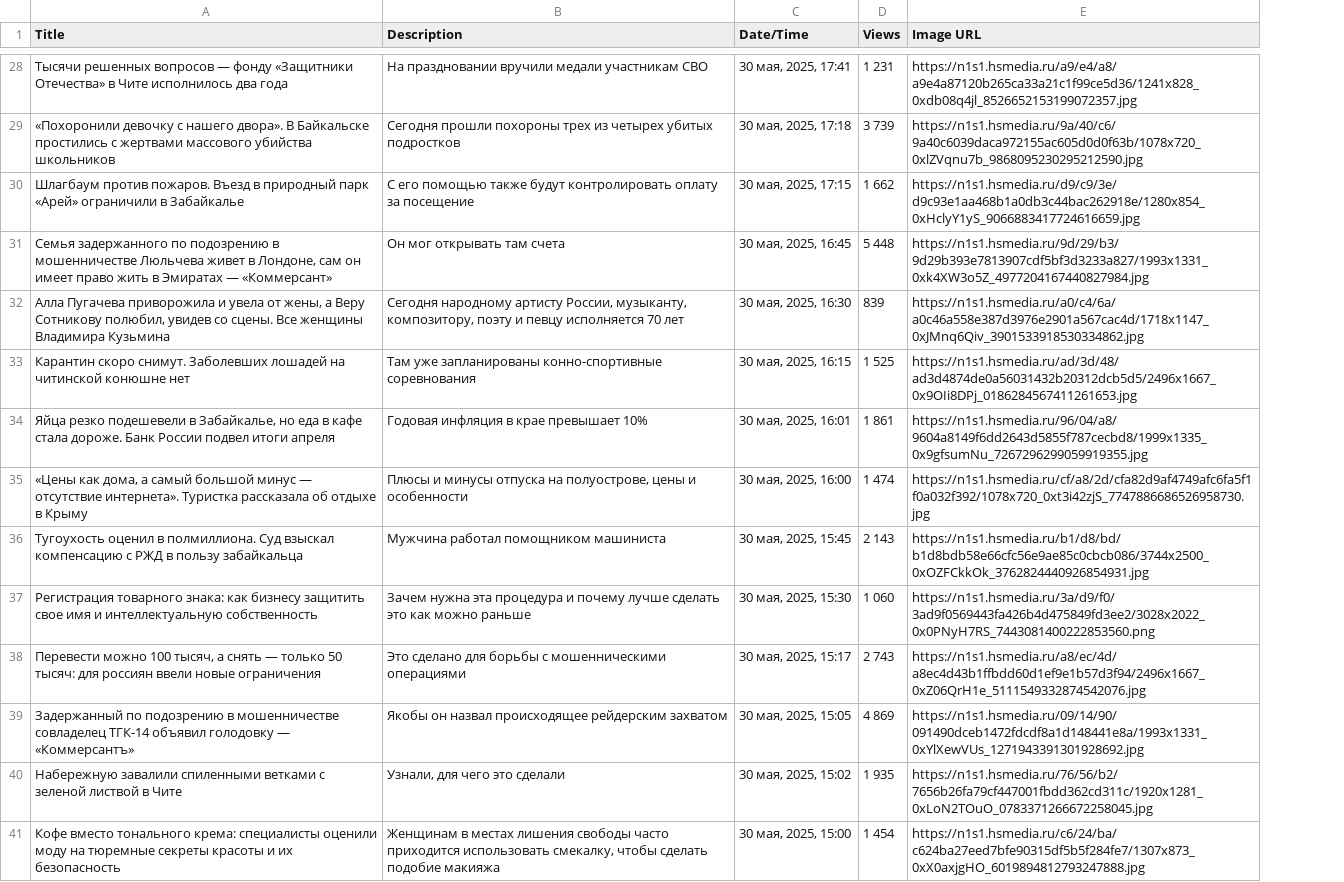
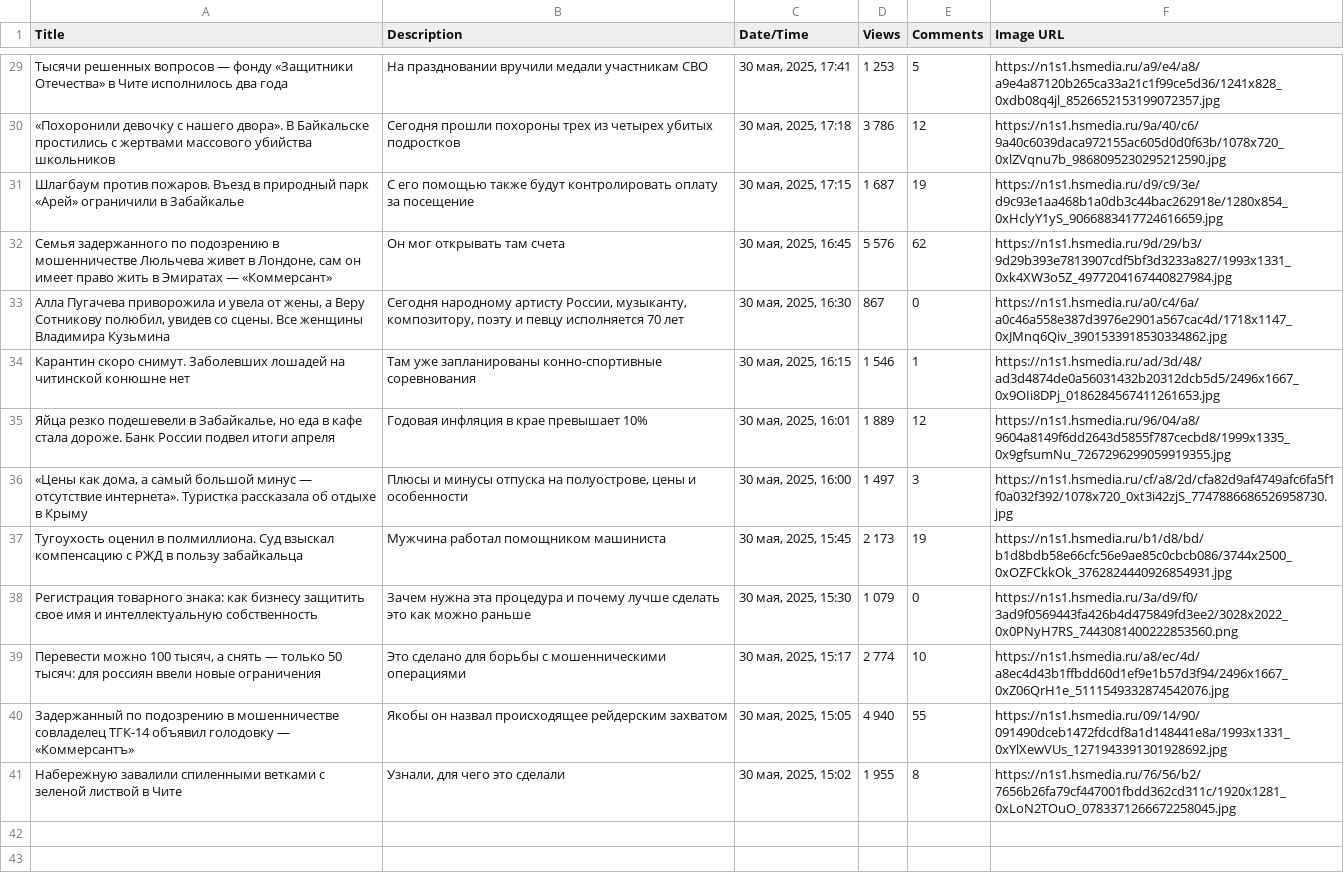
Before and after one commit to RinaBoni/big-data-languages-2, a CSV file: lab1-scraper/news_results.csv, drawn as a sheet; only a part is shown, gaps mark what is left out; removed rows and columns are numbered as before the commit, all else as after; the diff covers the shown part only; the diff names each change by its address in the sheet, - before the commit and + after, or states it on an @@ line.

```diff
--- a/lab1-scraper/news_results.csv
+++ b/lab1-scraper/news_results.csv
+column E (Comments), rows 29-41: 5 | 12 | 19 | 62 | 0 | 1 | 12 | 3 | 19 | 0 | 10 | 55 | 8
-D29 (Views): 1 231
+D29 (Views): 1 253
-D30 (Views): 3 739
+D30 (Views): 3 786
-D31 (Views): 1 662
+D31 (Views): 1 687
-D32 (Views): 5 448
+D32 (Views): 5 576
-D33 (Views): 839
+D33 (Views): 867
-D34 (Views): 1 525
+D34 (Views): 1 546
-D35 (Views): 1 861
+D35 (Views): 1 889
-D36 (Views): 1 474
+D36 (Views): 1 497
-D37 (Views): 2 143
+D37 (Views): 2 173
-D38 (Views): 1 060
+D38 (Views): 1 079
-D39 (Views): 2 743
+D39 (Views): 2 774
-D40 (Views): 4 869
+D40 (Views): 4 940
-D41 (Views): 1 935
+D41 (Views): 1 955
-row 41: Кофе вместо тонального крема: специалисты оценили моду на тюремные секреты красоты и их безопасность | Женщинам в местах лишения свободы часто приходится использовать смекалку, чтобы сделать подобие макияжа | 30 мая, 2025, 15:00 | 1 454 | https://n1s1.hsmedia.ru/c6/24/ba/c624ba27eed7bfe90315df5b5f284fe7/1307x873_0xX0axjgHO_6019894812793247888.jpg
```
Also changed, not shown: 1 added row and 26 edited cells elsewhere in this file, 1 other file.
